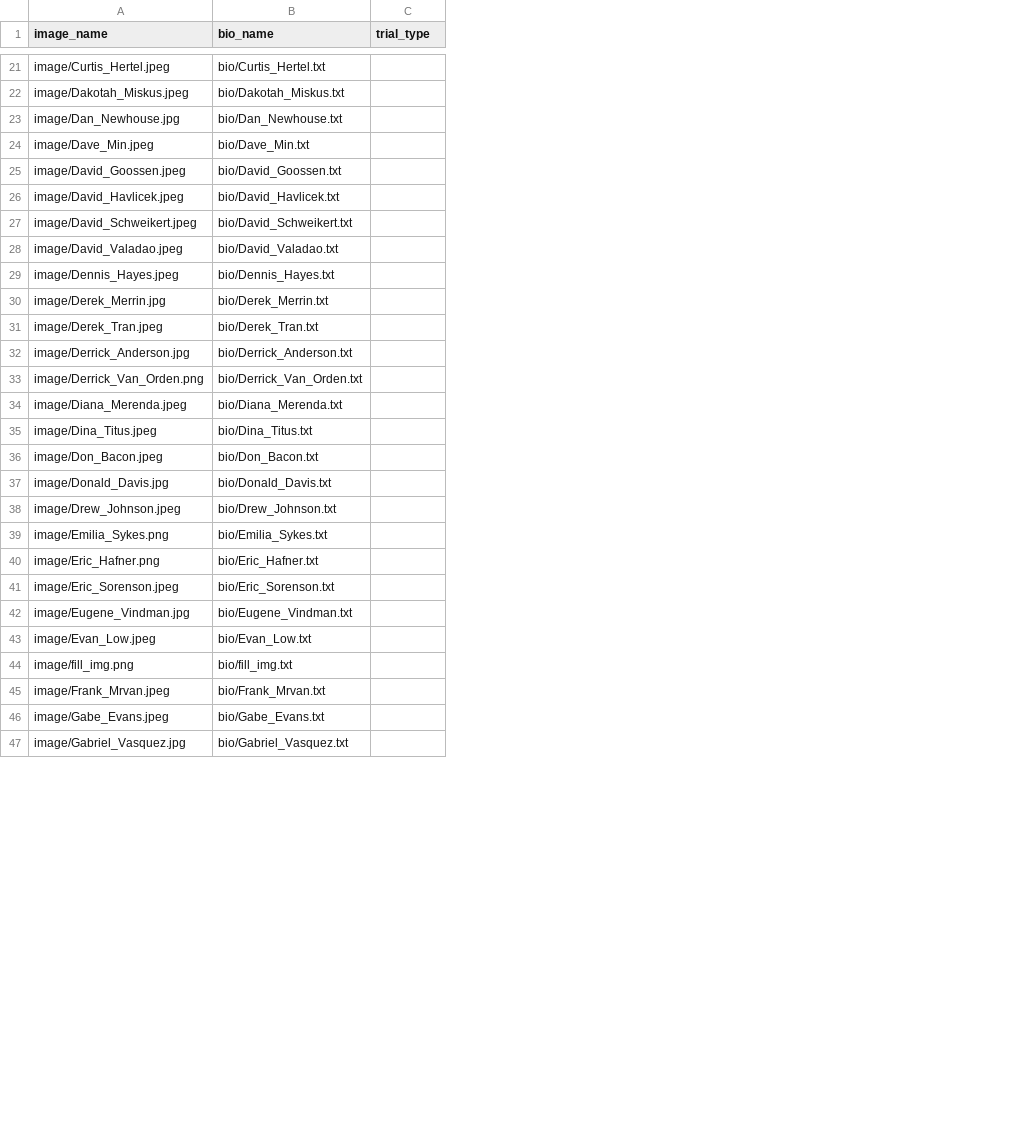
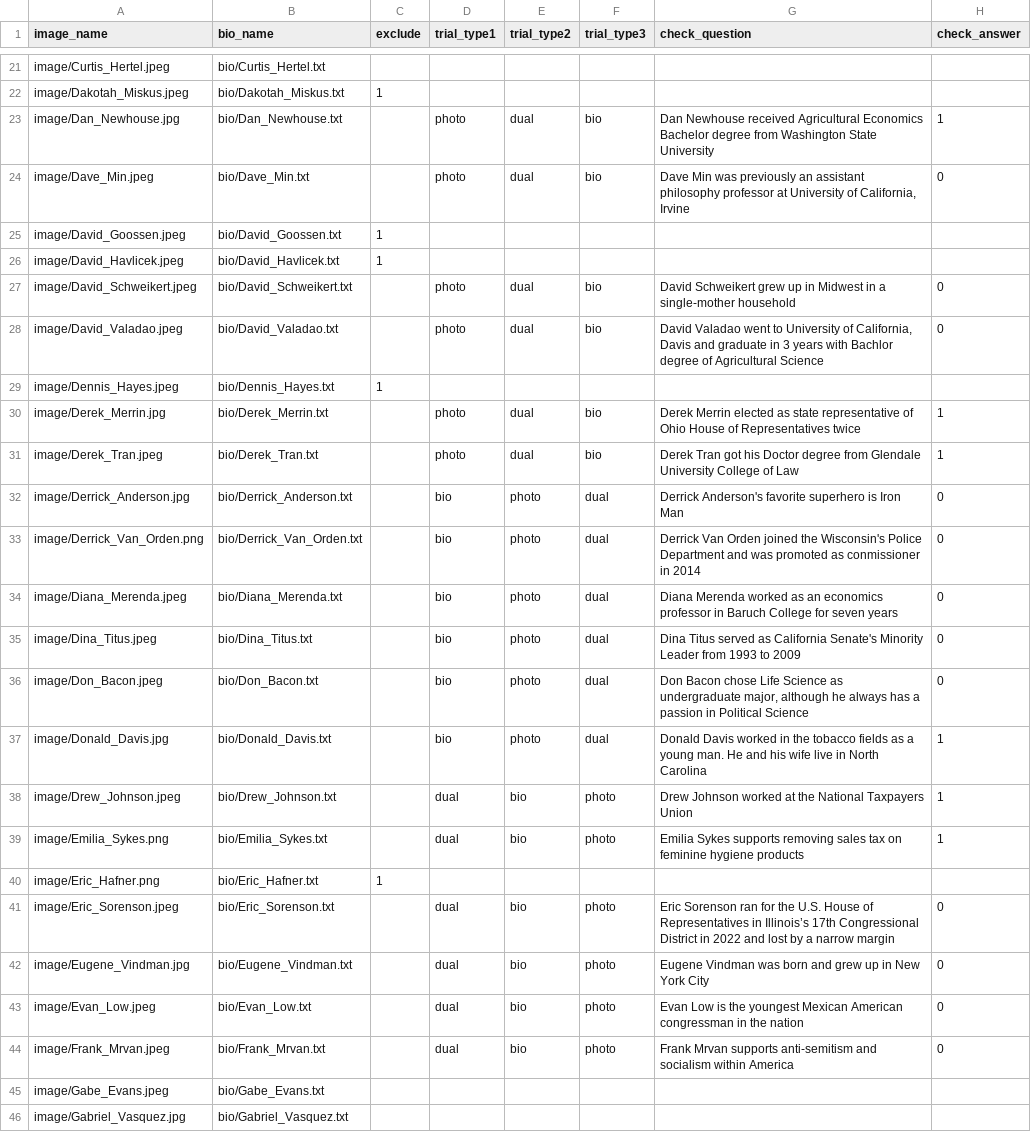
Before and after one commit to shangchengzhao/congress_semantic, a CSV file: materials.csv, drawn as a sheet; only a part is shown, gaps mark what is left out; removed rows and columns are numbered as before the commit, all else as after; the diff covers the shown part only; the diff names each change by its address in the sheet, - before the commit and + after, or states it on an @@ line.

Commit message:
group trials

```diff
--- a/materials.csv
+++ b/materials.csv
+column C (exclude), rows 22-40: 1 |  |  | 1 | 1 |  |  | 1 |  |  |  |  |  |  |  |  |  |  | 1
+column E (trial_type2), rows 23-44: dual | dual |  |  | dual | dual |  | dual | dual | photo | photo | photo | photo | photo | photo | bio | bio |  | bio | bio | bio | bio
+column F (trial_type3), rows 23-44: bio | bio |  |  | bio | bio |  | bio | bio | dual | dual | dual | dual | dual | dual | photo | photo |  | photo | photo | photo | photo
+column G (check_question), rows 23-44: Dan Newhouse received Agricultural Economics Bachelor degree from Washington State University | Dave Min was previously an assistant philosophy professor at University of California, Irvine |  |  | David Schweikert grew up in Midwest in a single-mother household | David Valadao went to University of California, Davis and graduate in 3 years with Bachlor degree of Agricultural Science |  | Derek Merrin elected as state representative of Ohio House of Representatives twice | Derek Tran got his Doctor degree from Glendale University College of Law | Derrick Anderson's favorite superhero is Iron Man | Derrick Van Orden joined the Wisconsin's Police Department and was promoted as conmissioner in 2014 | Diana Merenda worked as an economics professor in Baruch College for seven years | Dina Titus served as California Senate's Minority Leader from 1993 to 2009 | Don Bacon chose Life Science as undergraduate major, although he always has a passion in Political Science | Donald Davis worked in the tobacco fields as a young man. He and his wife live in North Carolina | Drew Johnson worked at the National Taxpayers Union | Emilia Sykes supports removing sales tax on feminine hygiene products |  | Eric Sorenson ran for the U.S. House of Representatives in Illinois’s 17th Congressional District in 2022 and lost by a narrow margin | Eugene Vindman was born and grew up in New York City | Evan Low is the youngest Mexican American congressman in the nation | Frank Mrvan supports anti-semitism and socialism within America
+column H (check_answer), rows 23-44: 1 | 0 |  |  | 0 | 0 |  | 1 | 1 | 0 | 0 | 0 | 0 | 0 | 1 | 1 | 1 |  | 0 | 0 | 0 | 0
-D1: trial_type
+D1: trial_type1
-D23:D24 (trial_type1): (empty)
+D23:D24 (trial_type1): photo
-D27:D28 (trial_type1): (empty)
+D27:D28 (trial_type1): photo
-D30:D31 (trial_type1): (empty)
+D30:D31 (trial_type1): photo
-D32:D37 (trial_type1): (empty)
+D32:D37 (trial_type1): bio
-D38:D39 (trial_type1): (empty)
+D38:D39 (trial_type1): dual
-D41:D43 (trial_type1): (empty)
+D41:D43 (trial_type1): dual
-row 44: image/fill_img.png | bio/fill_img.txt
-D44 (trial_type1): (empty)
+D44 (trial_type1): dual
```
Also changed, not shown: 9 edited cells elsewhere in this file, 2 other files.
